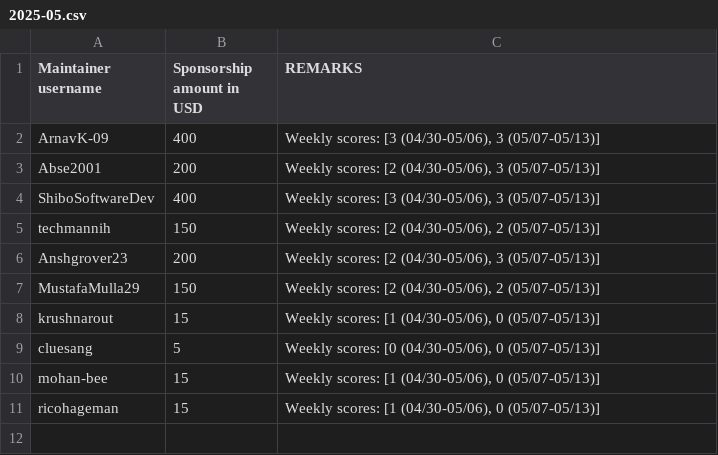
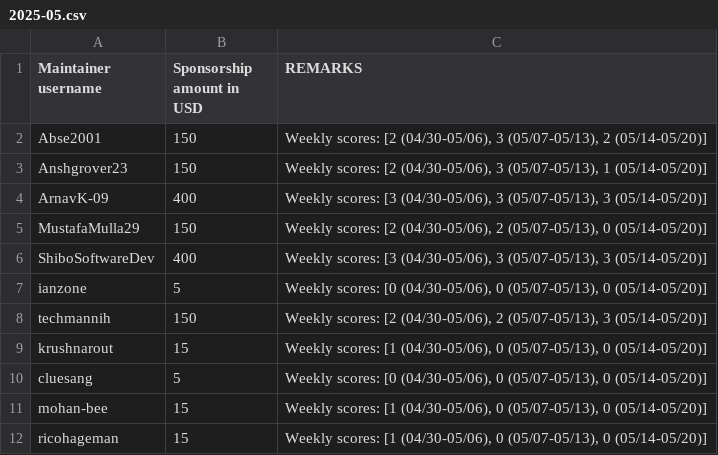
Before and after one commit to tscircuit/contribution-tracker, a CSV file: sponsorships/2025-05.csv, drawn as a sheet.

```diff
--- a/sponsorships/2025-05.csv
+++ b/sponsorships/2025-05.csv
@@ -1,11 +1,12 @@
 Maintainer username,Sponsorship amount in USD,REMARKS
-ArnavK-09,400,"Weekly scores: [3 (04/30-05/06), 3 (05/07-05/13)]"
-Abse2001,200,"Weekly scores: [2 (04/30-05/06), 3 (05/07-05/13)]"
-ShiboSoftwareDev,400,"Weekly scores: [3 (04/30-05/06), 3 (05/07-05/13)]"
-techmannih,150,"Weekly scores: [2 (04/30-05/06), 2 (05/07-05/13)]"
-Anshgrover23,200,"Weekly scores: [2 (04/30-05/06), 3 (05/07-05/13)]"
-MustafaMulla29,150,"Weekly scores: [2 (04/30-05/06), 2 (05/07-05/13)]"
-krushnarout,15,"Weekly scores: [1 (04/30-05/06), 0 (05/07-05/13)]"
-cluesang,5,"Weekly scores: [0 (04/30-05/06), 0 (05/07-05/13)]"
-mohan-bee,15,"Weekly scores: [1 (04/30-05/06), 0 (05/07-05/13)]"
-ricohageman,15,"Weekly scores: [1 (04/30-05/06), 0 (05/07-05/13)]"
+Abse2001,150,"Weekly scores: [2 (04/30-05/06), 3 (05/07-05/13), 2 (05/14-05/20)]"
+Anshgrover23,150,"Weekly scores: [2 (04/30-05/06), 3 (05/07-05/13), 1 (05/14-05/20)]"
+ArnavK-09,400,"Weekly scores: [3 (04/30-05/06), 3 (05/07-05/13), 3 (05/14-05/20)]"
+MustafaMulla29,150,"Weekly scores: [2 (04/30-05/06), 2 (05/07-05/13), 0 (05/14-05/20)]"
+ShiboSoftwareDev,400,"Weekly scores: [3 (04/30-05/06), 3 (05/07-05/13), 3 (05/14-05/20)]"
+ianzone,5,"Weekly scores: [0 (04/30-05/06), 0 (05/07-05/13), 0 (05/14-05/20)]"
+techmannih,150,"Weekly scores: [2 (04/30-05/06), 2 (05/07-05/13), 3 (05/14-05/20)]"
+krushnarout,15,"Weekly scores: [1 (04/30-05/06), 0 (05/07-05/13), 0 (05/14-05/20)]"
+cluesang,5,"Weekly scores: [0 (04/30-05/06), 0 (05/07-05/13), 0 (05/14-05/20)]"
+mohan-bee,15,"Weekly scores: [1 (04/30-05/06), 0 (05/07-05/13), 0 (05/14-05/20)]"
+ricohageman,15,"Weekly scores: [1 (04/30-05/06), 0 (05/07-05/13), 0 (05/14-05/20)]"
```
